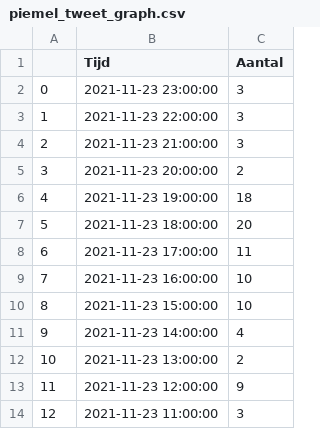
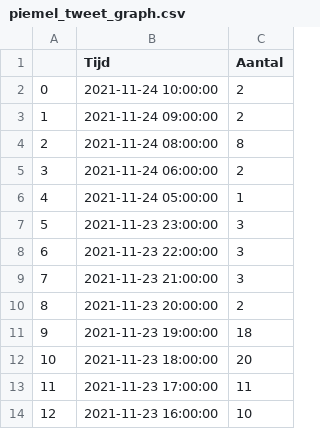
Before and after one commit to erikcas/wnw, a CSV file: piemel_tweet_graph.csv, drawn as a sheet; only a part is shown; the shorter side is filled out with more unchanged rows; addresses are those after the commit; the diff names each change by its address in the sheet, - before the commit and + after, or states it on an @@ line.

```diff
--- a/piemel_tweet_graph.csv
+++ b/piemel_tweet_graph.csv
+row 2: 0 | 2021-11-24 10:00:00 | 2
+row 3: 1 | 2021-11-24 09:00:00 | 2
+row 4: 2 | 2021-11-24 08:00:00 | 8
+row 5: 3 | 2021-11-24 06:00:00 | 2
+row 6: 4 | 2021-11-24 05:00:00 | 1
@@ column A renumbered from row 7 down @@
```
Also changed, not shown: piemel_tweet_top50.csv, piemel_tweets.csv, 2 other files.
